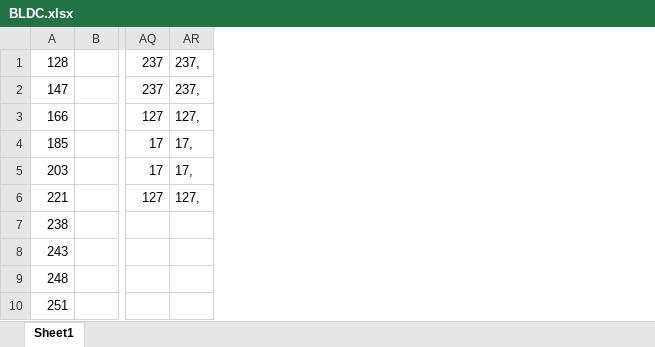
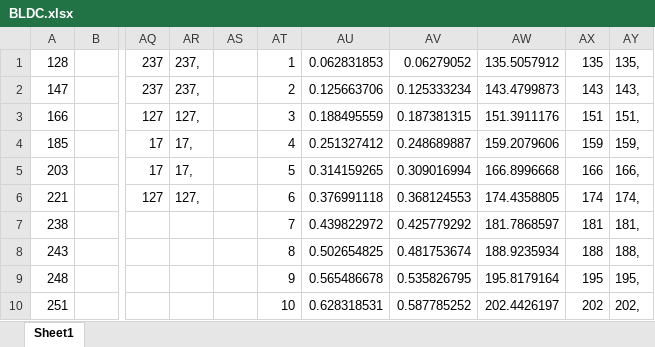
Before and after one commit to HaydnLiao/GraduationProject, an Excel workbook: storm32/BLDC.xlsx, sheet Sheet1, drawn as a sheet; only a part is shown, gaps mark what is left out; values as stored, in another font and other column widths than the file's, no borders; charts and pictures not drawn; the diff names each change by its address in the sheet, - before the commit and + after, or states it on an @@ line.

Commit message:
storm32 提交sine数组自动初始化

```diff
--- a/storm32/BLDC.xlsx (sheet Sheet1)
+++ b/storm32/BLDC.xlsx (sheet Sheet1)
+column AS, empty
+column AT, rows 1-10: 1 | 2 | 3 | 4 | 5 | 6 | 7 | 8 | 9 | 10
+column AU, rows 1-10: 0.062831853 | 0.125663706 | 0.188495559 | 0.251327412 | 0.314159265 | 0.376991118 | 0.439822972 | 0.502654825 | 0.565486678 | 0.628318531
+column AV, rows 1-10: 0.06279052 | 0.125333234 | 0.187381315 | 0.248689887 | 0.309016994 | 0.368124553 | 0.425779292 | 0.481753674 | 0.535826795 | 0.587785252
+column AW, rows 1-10: 135.5057912 | 143.4799873 | 151.3911176 | 159.2079606 | 166.8996668 | 174.4358805 | 181.7868597 | 188.9235934 | 195.8179164 | 202.4426197
+column AX, rows 1-10: 135 | 143 | 151 | 159 | 166 | 174 | 181 | 188 | 195 | 202
+column AY, rows 1-10: 135, | 143, | 151, | 159, | 166, | 174, | 181, | 188, | 195, | 202,
```
Also changed, not shown: 26 other files.
